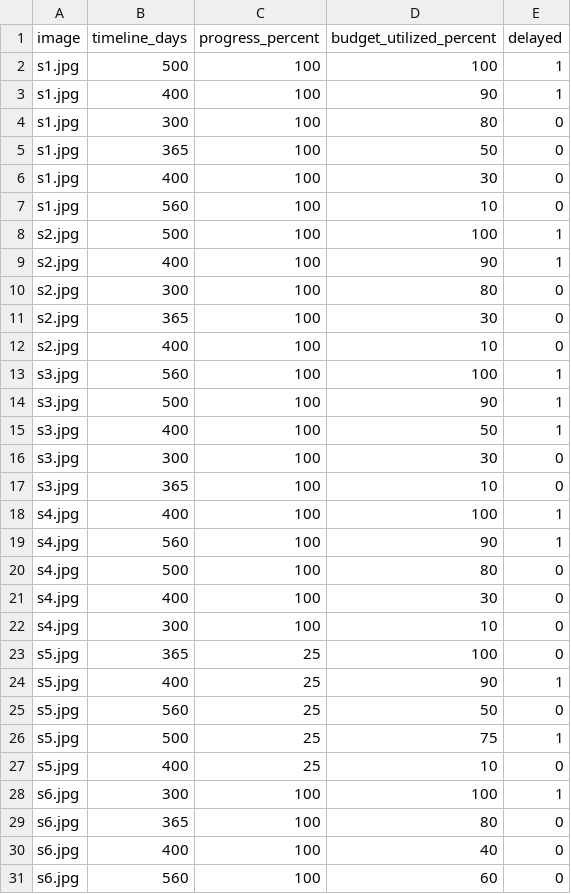
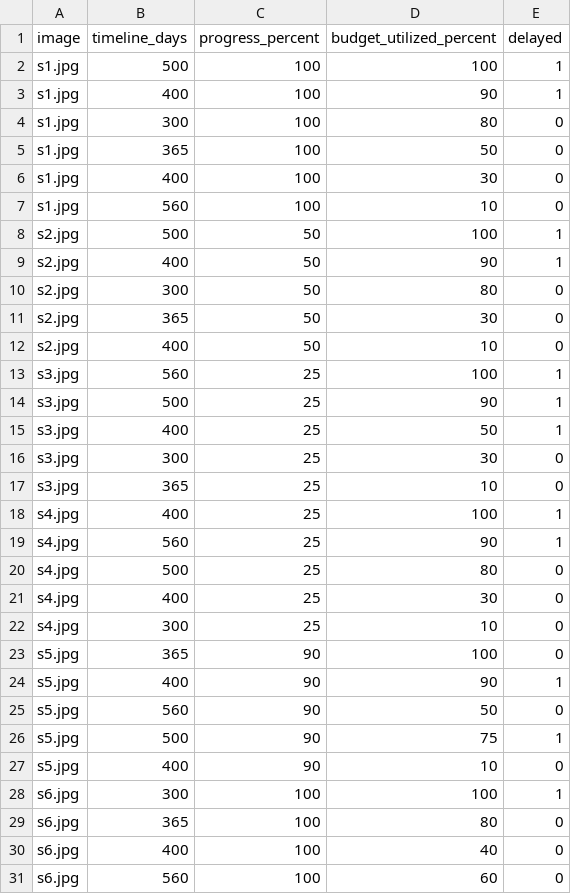
Before and after one commit to bsm2709/NIRMAAN-AI, a CSV file: data/metadata_autolabeled.csv, drawn as a sheet; only a part is shown; the diff covers the shown part only.

```diff
--- a/data/metadata_autolabeled.csv
+++ b/data/metadata_autolabeled.csv
@@ -7,22 +7,22 @@ s1.jpg,400,100,30,0
 s1.jpg,560,100,10,0
-s2.jpg,500,100,100,1
-s2.jpg,400,100,90,1
-s2.jpg,300,100,80,0
-s2.jpg,365,100,30,0
-s2.jpg,400,100,10,0
-s3.jpg,560,100,100,1
-s3.jpg,500,100,90,1
-s3.jpg,400,100,50,1
-s3.jpg,300,100,30,0
-s3.jpg,365,100,10,0
-s4.jpg,400,100,100,1
-s4.jpg,560,100,90,1
-s4.jpg,500,100,80,0
-s4.jpg,400,100,30,0
-s4.jpg,300,100,10,0
-s5.jpg,365,25,100,0
-s5.jpg,400,25,90,1
-s5.jpg,560,25,50,0
-s5.jpg,500,25,75,1
-s5.jpg,400,25,10,0
+s2.jpg,500,50,100,1
+s2.jpg,400,50,90,1
+s2.jpg,300,50,80,0
+s2.jpg,365,50,30,0
+s2.jpg,400,50,10,0
+s3.jpg,560,25,100,1
+s3.jpg,500,25,90,1
+s3.jpg,400,25,50,1
+s3.jpg,300,25,30,0
+s3.jpg,365,25,10,0
+s4.jpg,400,25,100,1
+s4.jpg,560,25,90,1
+s4.jpg,500,25,80,0
+s4.jpg,400,25,30,0
+s4.jpg,300,25,10,0
+s5.jpg,365,90,100,0
+s5.jpg,400,90,90,1
+s5.jpg,560,90,50,0
+s5.jpg,500,90,75,1
+s5.jpg,400,90,10,0
 s6.jpg,300,100,100,1
```
Also changed, not shown: 51 edited cells elsewhere in this file, 8 other files.
